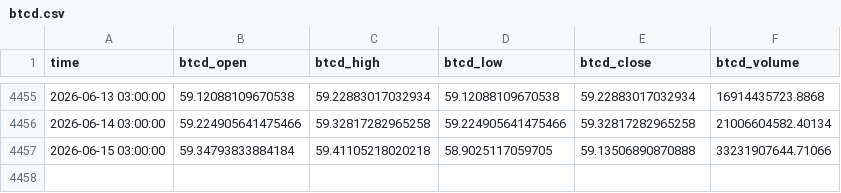
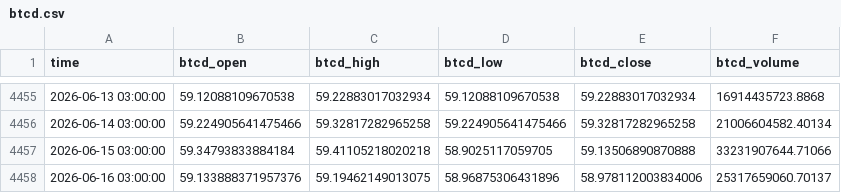
Before and after one commit to beatwad/sigbot, a CSV file: ml/data/context/btcd.csv, drawn as a sheet; only a part is shown, gaps mark what is left out.

```diff
--- a/ml/data/context/btcd.csv
+++ b/ml/data/context/btcd.csv
@@ -4457 +4457,2 @@ time,btcd_open,btcd_high,btcd_low,btcd_close,btcd_volume
 2026-06-15 03:00:00,59.34793833884184,59.41105218020218,58.9025117059705,59.13506890870888,33231907644.71066
+2026-06-16 03:00:00,59.133888371957376,59.19462149013075,58.96875306431896,58.978112003834006,25317659060.70137
```
Also changed, not shown: ml/data/context/btcdom.csv, ml/data/context/fng.csv, 7 other files.
